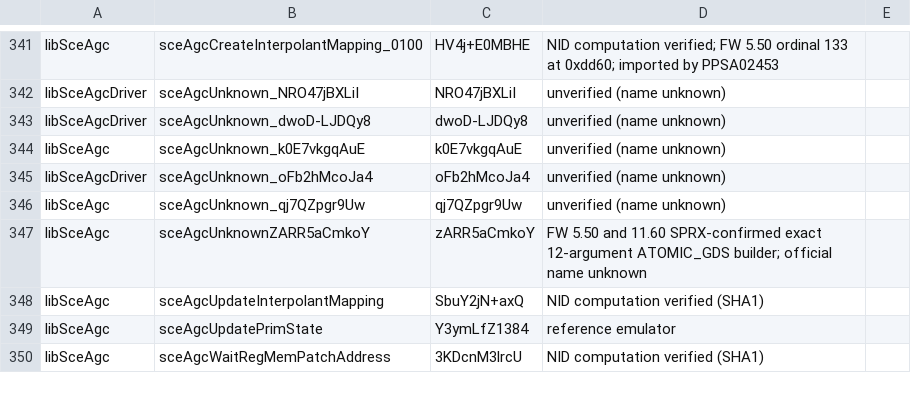
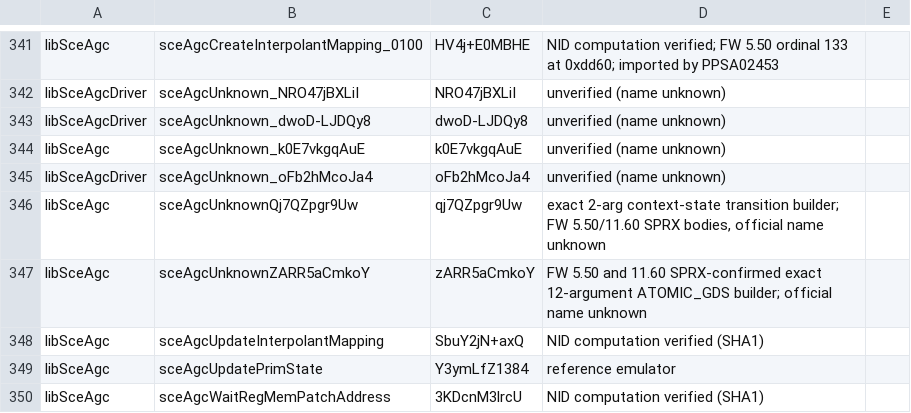
Before and after one commit to OpenAGC/OpenAGC, a TSV file: analysis/agc_known_nids.tsv, drawn as a sheet; only a part is shown, gaps mark what is left out.

Commit message:
Add exact context state compatibility builder

```diff
--- a/analysis/agc_known_nids.tsv
+++ b/analysis/agc_known_nids.tsv
@@ -345,3 +345,3 @@ libSceAgc	sceAgcUnknown_k0E7vkgqAuE	k0E7vkgqAuE	unverified (name unknown)
 libSceAgcDriver	sceAgcUnknown_oFb2hMcoJa4	oFb2hMcoJa4	unverified (name unknown)
-libSceAgc	sceAgcUnknown_qj7QZpgr9Uw	qj7QZpgr9Uw	unverified (name unknown)
+libSceAgc	sceAgcUnknownQj7QZpgr9Uw	qj7QZpgr9Uw	exact 2-arg context-state transition builder; FW 5.50/11.60 SPRX bodies, official name unknown
 libSceAgc	sceAgcUnknownZARR5aCmkoY	zARR5aCmkoY	FW 5.50 and 11.60 SPRX-confirmed exact 12-argument ATOMIC_GDS builder; official name unknown
```
Also changed, not shown: 9 other files.
